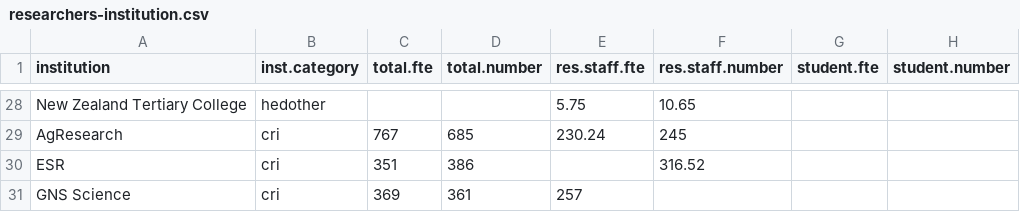
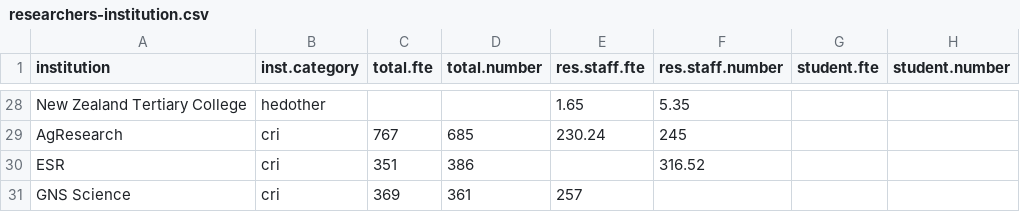
Before and after one commit to kubke/nesi-training, a CSV file: Data-analysis/researchers-institution.csv, drawn as a sheet; only a part is shown, gaps mark what is left out; the diff covers the shown part only; the diff names each change by its address in the sheet, - before the commit and + after, or states it on an @@ line.

Commit message:
Fixed calculation error on res number/FTE

```diff
--- a/Data-analysis/researchers-institution.csv
+++ b/Data-analysis/researchers-institution.csv
-E28 (res.staff.fte): 5.75
+E28 (res.staff.fte): 1.65
-F28 (res.staff.number): 10.65
+F28 (res.staff.number): 5.35
```
Also changed, not shown: 64 edited cells elsewhere in this file.
